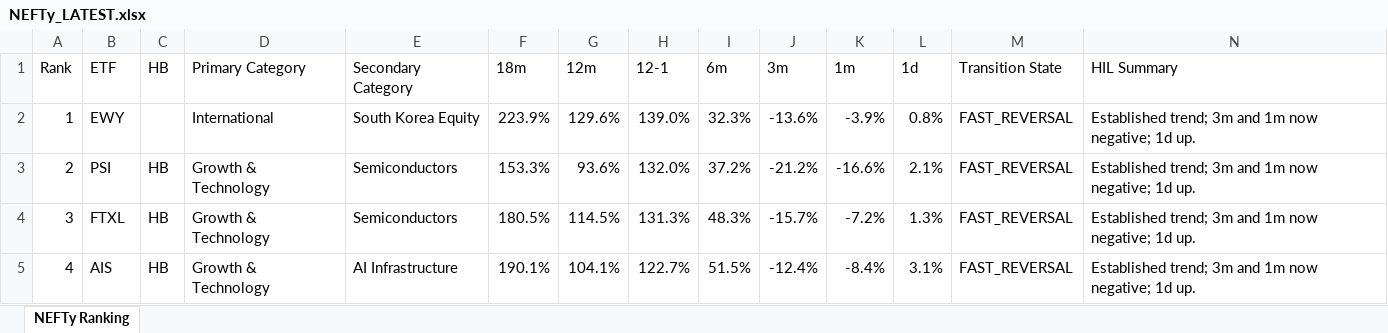
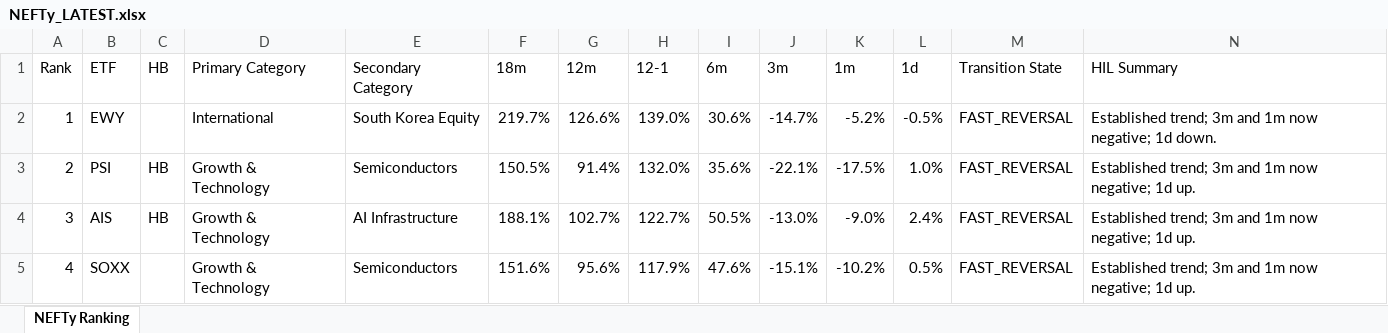
Before and after one commit to DarkMoonv1/NEFTy, an Excel workbook: NEFTy_LATEST.xlsx, sheet NEFTy Ranking, drawn as a sheet; only a part is shown; values as stored, in another font and other column widths than the file's, no cell formats; the diff covers the shown part only; the diff names each change by its address in the sheet, - before the commit and + after, or states it on an @@ line.

Commit message:
Update NEFTy_LATEST.xlsx

```diff
--- a/NEFTy_LATEST.xlsx (sheet NEFTy Ranking)
+++ b/NEFTy_LATEST.xlsx (sheet NEFTy Ranking)
-F2 (18m): 223.9%
+F2 (18m): 219.7%
-G2 (12m): 129.6%
+G2 (12m): 126.6%
-I2 (6m): 32.3%
+I2 (6m): 30.6%
-J2 (3m): -13.6%
+J2 (3m): -14.7%
-K2 (1m): -3.9%
+K2 (1m): -5.2%
-L2 (1d): 0.8%
+L2 (1d): -0.5%
-N2 (HIL Summary): …negative; 1d up.
+N2 (HIL Summary): …negative; 1d down.
-F3 (18m): 153.3%
+F3 (18m): 150.5%
-G3 (12m): 93.6%
+G3 (12m): 91.4%
-I3 (6m): 37.2%
+I3 (6m): 35.6%
-J3 (3m): -21.2%
+J3 (3m): -22.1%
-K3 (1m): -16.6%
+K3 (1m): -17.5%
-L3 (1d): 2.1%
+L3 (1d): 1.0%
-B4 (ETF): FTXL
+B4 (ETF): AIS
-E4 (Secondary Category): Semiconductors
+E4 (Secondary Category): AI Infrastructure
-F4 (18m): 180.5%
+F4 (18m): 188.1%
-G4 (12m): 114.5%
+G4 (12m): 102.7%
-H4 (12-1): 131.3%
+H4 (12-1): 122.7%
-I4 (6m): 48.3%
+I4 (6m): 50.5%
-J4 (3m): -15.7%
+J4 (3m): -13.0%
-K4 (1m): -7.2%
+K4 (1m): -9.0%
-L4 (1d): 1.3%
+L4 (1d): 2.4%
-B5 (ETF): AIS
+B5 (ETF): SOXX
-C5 (HB): HB
+C5 (HB): (empty)
-E5 (Secondary Category): AI Infrastructure
+E5 (Secondary Category): Semiconductors
-F5 (18m): 190.1%
+F5 (18m): 151.6%
-G5 (12m): 104.1%
+G5 (12m): 95.6%
-H5 (12-1): 122.7%
+H5 (12-1): 117.9%
-I5 (6m): 51.5%
+I5 (6m): 47.6%
-J5 (3m): -12.4%
+J5 (3m): -15.1%
-K5 (1m): -8.4%
+K5 (1m): -10.2%
-L5 (1d): 3.1%
+L5 (1d): 0.5%
```
Also changed, not shown: 1122 edited cells elsewhere in this sheet, cell formats.
